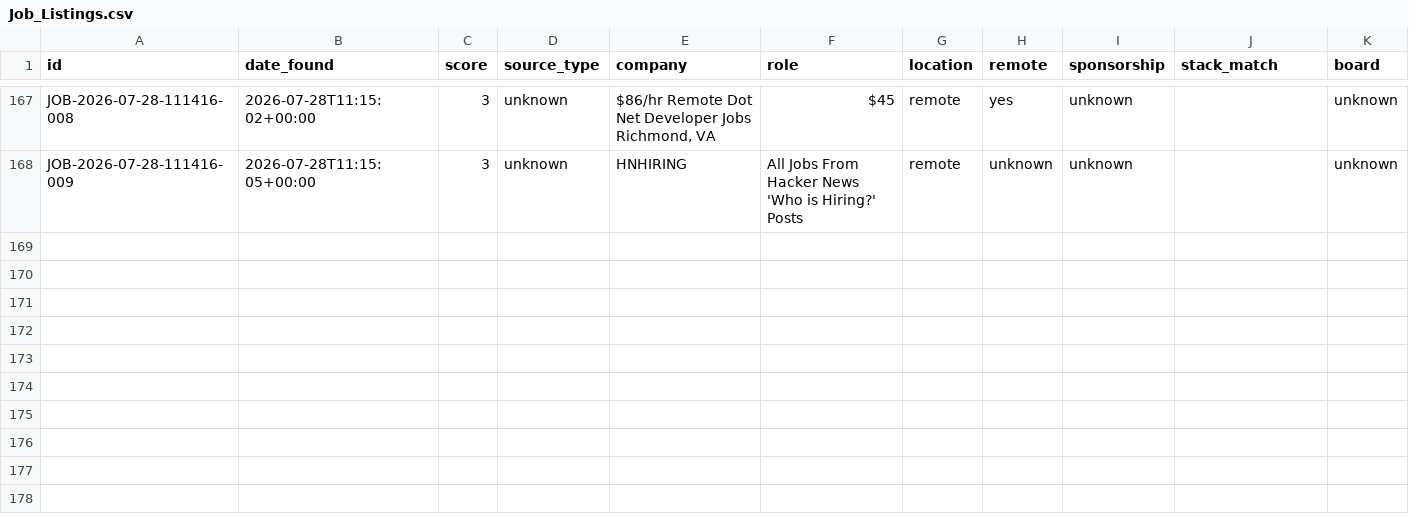
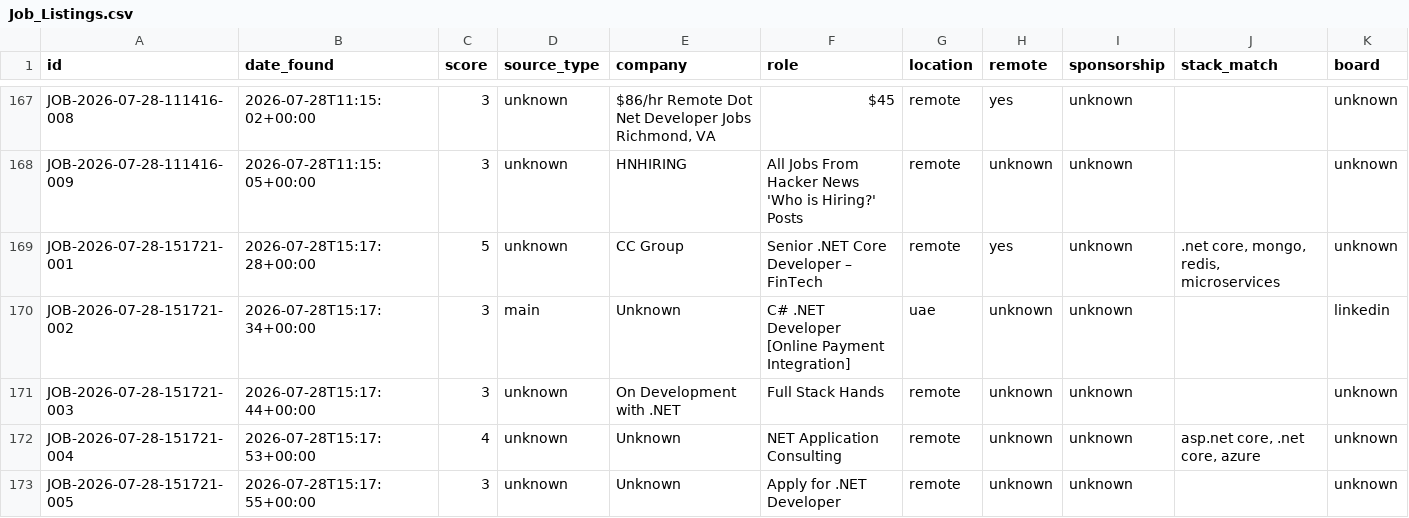
Before and after one commit to MahmoudElHassan/job-hunter, a CSV file: data/Job_Listings.csv, drawn as a sheet; only a part is shown, gaps mark what is left out; rows hold the shown columns only; the diff names each change by its address in the sheet, - before the commit and + after, or states it on an @@ line.

```diff
--- a/data/Job_Listings.csv
+++ b/data/Job_Listings.csv
+row 169: JOB-2026-07-28-151721-001 | 2026-07-28T15:17:28+00:00 | 5 | unknown | CC Group | Senior .NET Core Developer – FinTech | remote | yes | unknown | .net core, mongo, redis, microservices | unknown
+row 170: JOB-2026-07-28-151721-002 | 2026-07-28T15:17:34+00:00 | 3 | main | Unknown | C# .NET Developer [Online Payment Integration] | uae | unknown | unknown |  | linkedin
+row 171: JOB-2026-07-28-151721-003 | 2026-07-28T15:17:44+00:00 | 3 | unknown | On Development with .NET | Full Stack Hands | remote | unknown | unknown |  | unknown
+row 172: JOB-2026-07-28-151721-004 | 2026-07-28T15:17:53+00:00 | 4 | unknown | Unknown | NET Application Consulting | remote | unknown | unknown | asp.net core, .net core, azure | unknown
+row 173: JOB-2026-07-28-151721-005 | 2026-07-28T15:17:55+00:00 | 3 | unknown | Unknown | Apply for .NET Developer | remote | unknown | unknown |  | unknown
```
Also changed, not shown: 1 other file.
